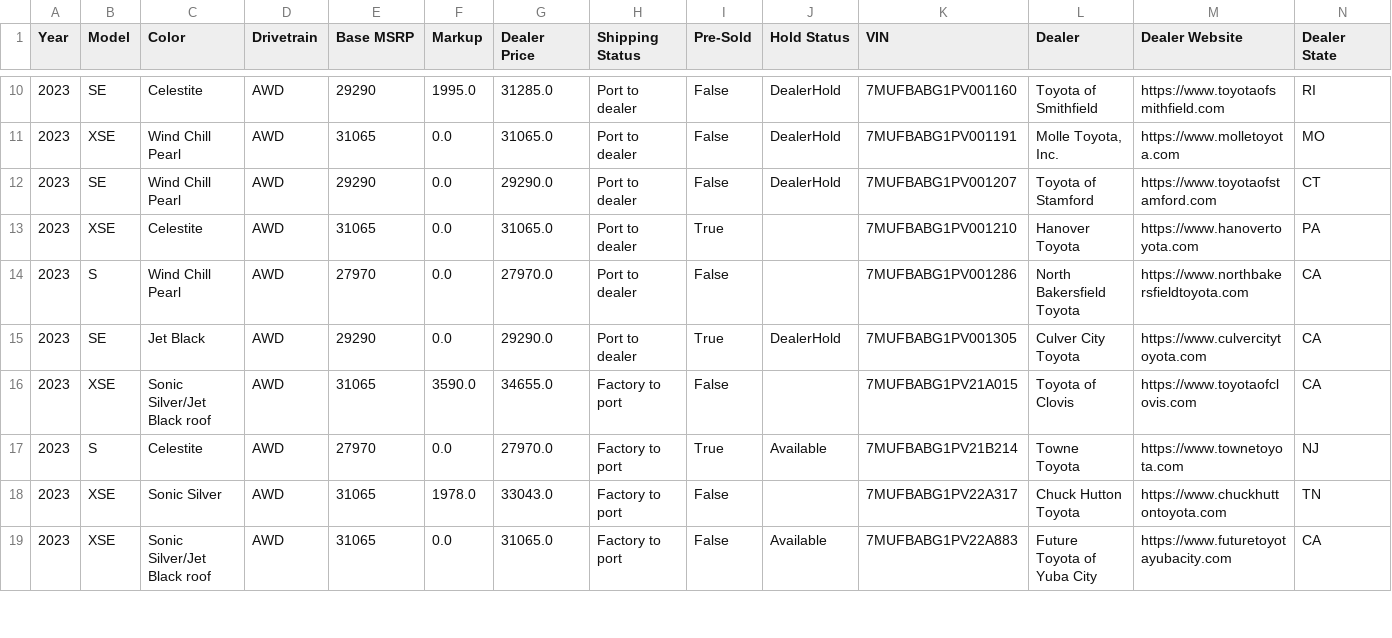
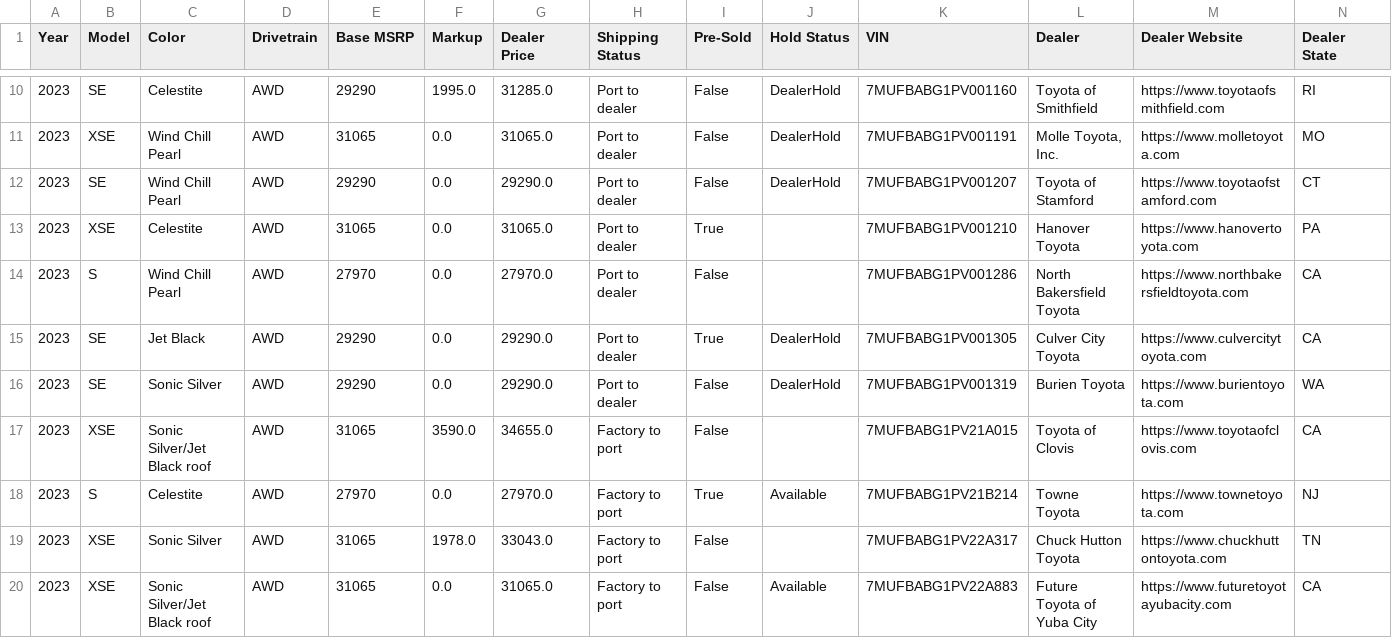
Before and after one commit to major/yotagrabber, a CSV file: output/corollacrosshybrid.csv, drawn as a sheet; only a part is shown, gaps mark what is left out; rows hold the shown columns only; the diff covers the shown part only; the diff names each change by its address in the sheet, - before the commit and + after, or states it on an @@ line.

Commit message:
Updating corollacrosshybrid vehicle data: Wed May 17 01:41:08 UTC 2023

```diff
--- a/output/corollacrosshybrid.csv
+++ b/output/corollacrosshybrid.csv
+row 16: 2023 | SE | Sonic Silver | AWD | 29290 | 0.0 | 29290.0 | Port to dealer | False | DealerHold | 7MUFBABG1PV001319 | Burien Toyota | https://www.burientoyota.com | WA
```
Also changed, not shown: 2 added rows and 4 edited cells elsewhere in this file, 1 other file.
